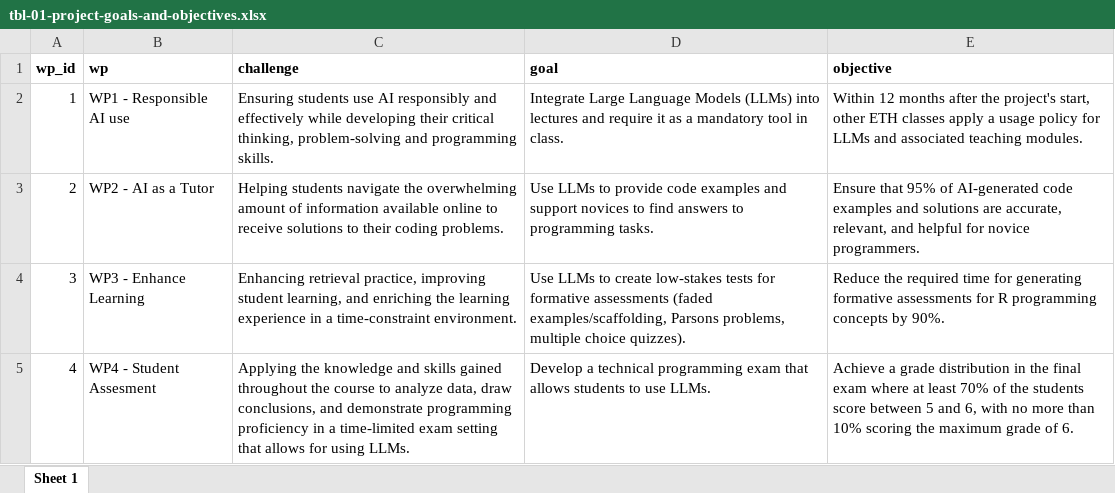
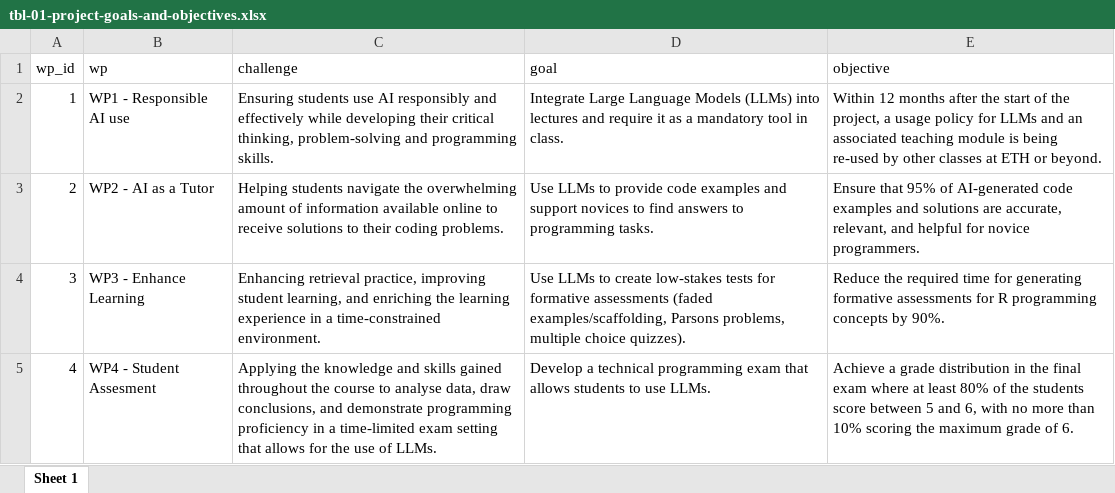
Before and after one commit to Global-Health-Engineering/proposal-innovedum-2023, an Excel workbook: tables/tbl-01-project-goals-and-objectives.xlsx, sheet Sheet 1, drawn as a sheet; values as stored, in another font and other column widths than the file's, no borders; the diff names each change by its address in the sheet, - before the commit and + after, or states it on an @@ line.

```diff
--- a/tables/tbl-01-project-goals-and-objectives.xlsx (sheet Sheet 1)
+++ b/tables/tbl-01-project-goals-and-objectives.xlsx (sheet Sheet 1)
-A1:E1 bold: on
+A1:E1 bold: off
-E2 (objective): …after the project's start, other ETH classes apply a usage policy for LLMs and associated teaching modules.
+E2 (objective): …after the start of the project, a usage policy for LLMs and an associated teaching module is being re-used by other classes at ETH or beyond.
-C4 (challenge): …in a time-constraint environment.
+C4 (challenge): …in a time-constrained environment.
-C5 (challenge): …course to analyze data, draw conclusions, and demonstrate programming proficiency in a time-limited exam setting that allows for using LLMs.
+C5 (challenge): …course to analyse data, draw conclusions, and demonstrate programming proficiency in a time-limited exam setting that allows for the use of LLMs.
-E5 (objective): …at least 70% of the…
+E5 (objective): …at least 80% of the…
```
Also changed, not shown: tables/tbl-02-project-activities.xlsx, 15 other files.
